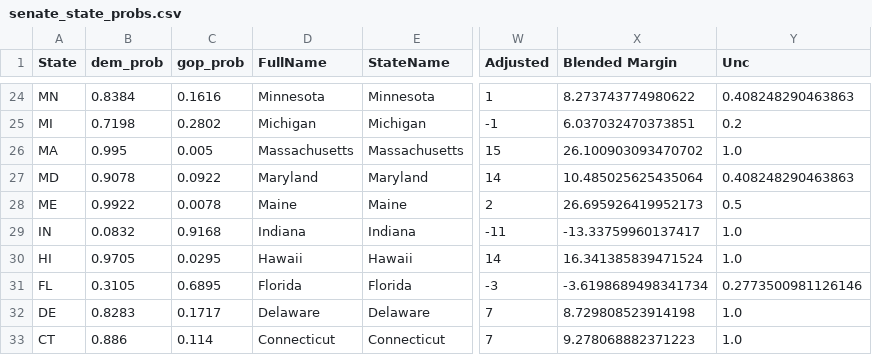
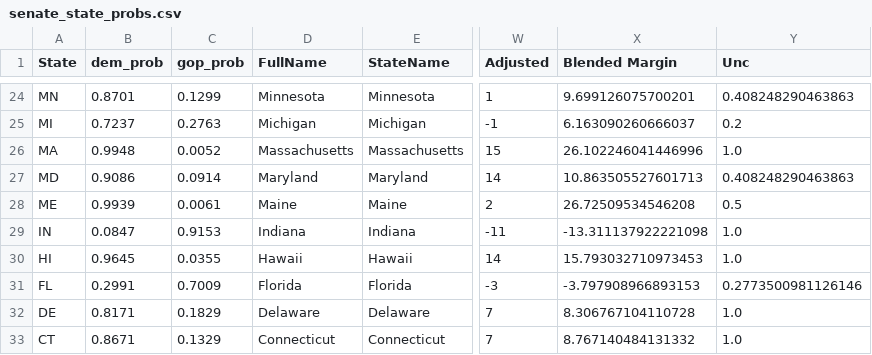
Before and after one commit to djrubio2/polls, a CSV file: senate_state_probs.csv, drawn as a sheet; only a part is shown, gaps mark what is left out; the diff covers the shown part only; the diff names each change by its address in the sheet, - before the commit and + after, or states it on an @@ line.

```diff
--- a/senate_state_probs.csv
+++ b/senate_state_probs.csv
-B24 (dem_prob): 0.8384
+B24 (dem_prob): 0.8701
-C24 (gop_prob): 0.1616
+C24 (gop_prob): 0.1299
-X24 (Blended Margin): 8.273743774980622
+X24 (Blended Margin): 9.699126075700201
-B25 (dem_prob): 0.7198
+B25 (dem_prob): 0.7237
-C25 (gop_prob): 0.2802
+C25 (gop_prob): 0.2763
-X25 (Blended Margin): 6.037032470373851
+X25 (Blended Margin): 6.163090260666037
-B26 (dem_prob): 0.995
+B26 (dem_prob): 0.9948
-C26 (gop_prob): 0.005
+C26 (gop_prob): 0.0052
-X26 (Blended Margin): 26.100903093470702
+X26 (Blended Margin): 26.102246041446996
-B27 (dem_prob): 0.9078
+B27 (dem_prob): 0.9086
-C27 (gop_prob): 0.0922
+C27 (gop_prob): 0.0914
-X27 (Blended Margin): 10.485025625435064
+X27 (Blended Margin): 10.863505527601713
-B28 (dem_prob): 0.9922
+B28 (dem_prob): 0.9939
-C28 (gop_prob): 0.0078
+C28 (gop_prob): 0.0061
-X28 (Blended Margin): 26.695926419952173
+X28 (Blended Margin): 26.72509534546208
-B29 (dem_prob): 0.0832
+B29 (dem_prob): 0.0847
-C29 (gop_prob): 0.9168
+C29 (gop_prob): 0.9153
-X29 (Blended Margin): -13.33759960137417
+X29 (Blended Margin): -13.311137922221098
-B30 (dem_prob): 0.9705
+B30 (dem_prob): 0.9645
-C30 (gop_prob): 0.0295
+C30 (gop_prob): 0.0355
-X30 (Blended Margin): 16.341385839471524
+X30 (Blended Margin): 15.793032710973453
-B31 (dem_prob): 0.3105
+B31 (dem_prob): 0.2991
-C31 (gop_prob): 0.6895
+C31 (gop_prob): 0.7009
-X31 (Blended Margin): -3.6198689498341734
+X31 (Blended Margin): -3.797908966893153
-B32 (dem_prob): 0.8283
+B32 (dem_prob): 0.8171
-C32 (gop_prob): 0.1717
+C32 (gop_prob): 0.1829
-X32 (Blended Margin): 8.729808523914198
+X32 (Blended Margin): 8.306767104110728
-B33 (dem_prob): 0.886
+B33 (dem_prob): 0.8671
-C33 (gop_prob): 0.114
+C33 (gop_prob): 0.1329
-X33 (Blended Margin): 9.278068882371223
+X33 (Blended Margin): 8.767140484131332
```
Also changed, not shown: 69 edited cells elsewhere in this file, 2024houseprobs.csv, pollingavg.csv, 7 other files.
